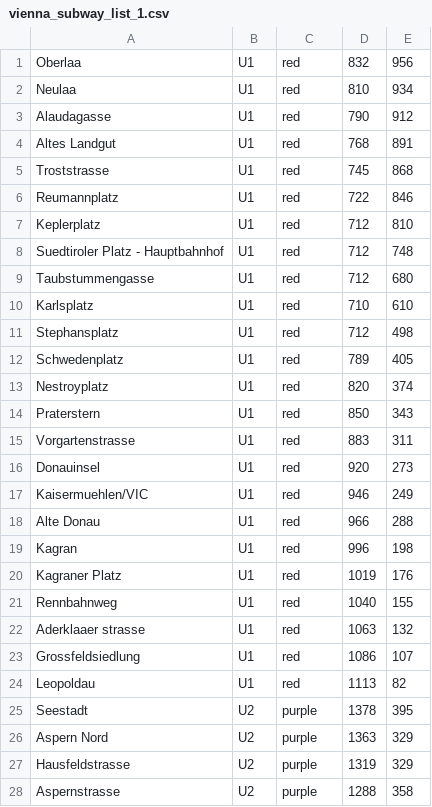
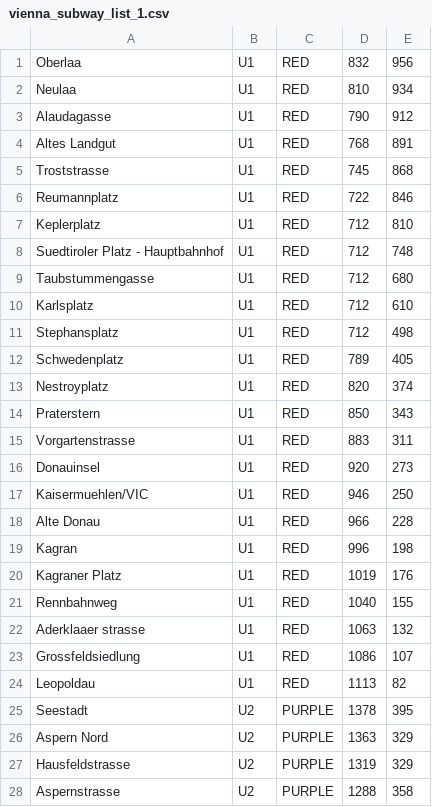
Before and after one commit to MichaelMcKibbin/ViennaUBahn, a CSV file: src/main/resources/com/michaelmckibbin/viennaubhan/data/vienna_subway_list_1.csv, drawn as a sheet; only a part is shown; the diff covers the shown part only.

```diff
--- a/src/main/resources/com/michaelmckibbin/viennaubhan/data/vienna_subway_list_1.csv
+++ b/src/main/resources/com/michaelmckibbin/viennaubhan/data/vienna_subway_list_1.csv
@@ -1,28 +1,28 @@
-Oberlaa,U1,red,832,956
-Neulaa,U1,red,810,934
-Alaudagasse,U1,red,790,912
-Altes Landgut,U1,red,768,891
-Troststrasse,U1,red,745,868
-Reumannplatz,U1,red,722,846
-Keplerplatz,U1,red,712,810
-Suedtiroler Platz - Hauptbahnhof,U1,red,712,748
-Taubstummengasse,U1,red,712,680
-Karlsplatz,U1,red,710,610
-Stephansplatz,U1,red,712,498
-Schwedenplatz,U1,red,789,405
-Nestroyplatz,U1,red,820,374
-Praterstern,U1,red,850,343
-Vorgartenstrasse,U1,red,883,311
-Donauinsel,U1,red,920,273
-Kaisermuehlen/VIC,U1,red,946,249
-Alte Donau,U1,red,966,288
-Kagran,U1,red,996,198
-Kagraner Platz,U1,red,1019,176
-Rennbahnweg,U1,red,1040,155
-Aderklaaer strasse,U1,red,1063,132
-Grossfeldsiedlung,U1,red,1086,107
-Leopoldau,U1,red,1113,82
-Seestadt,U2,purple,1378,395
-Aspern Nord,U2,purple,1363,329
-Hausfeldstrasse,U2,purple,1319,329
-Aspernstrasse,U2,purple,1288,358
+Oberlaa,U1,RED,832,956
+Neulaa,U1,RED,810,934
+Alaudagasse,U1,RED,790,912
+Altes Landgut,U1,RED,768,891
+Troststrasse,U1,RED,745,868
+Reumannplatz,U1,RED,722,846
+Keplerplatz,U1,RED,712,810
+Suedtiroler Platz - Hauptbahnhof,U1,RED,712,748
+Taubstummengasse,U1,RED,712,680
+Karlsplatz,U1,RED,712,610
+Stephansplatz,U1,RED,712,498
+Schwedenplatz,U1,RED,789,405
+Nestroyplatz,U1,RED,820,374
+Praterstern,U1,RED,850,343
+Vorgartenstrasse,U1,RED,883,311
+Donauinsel,U1,RED,920,273
+Kaisermuehlen/VIC,U1,RED,946,250
+Alte Donau,U1,RED,966,228
+Kagran,U1,RED,996,198
+Kagraner Platz,U1,RED,1019,176
+Rennbahnweg,U1,RED,1040,155
+Aderklaaer strasse,U1,RED,1063,132
+Grossfeldsiedlung,U1,RED,1086,107
+Leopoldau,U1,RED,1113,82
+Seestadt,U2,PURPLE,1378,395
+Aspern Nord,U2,PURPLE,1363,329
+Hausfeldstrasse,U2,PURPLE,1319,329
+Aspernstrasse,U2,PURPLE,1288,358
```
Also changed, not shown: 84 edited cells elsewhere in this file, 4 other files.
